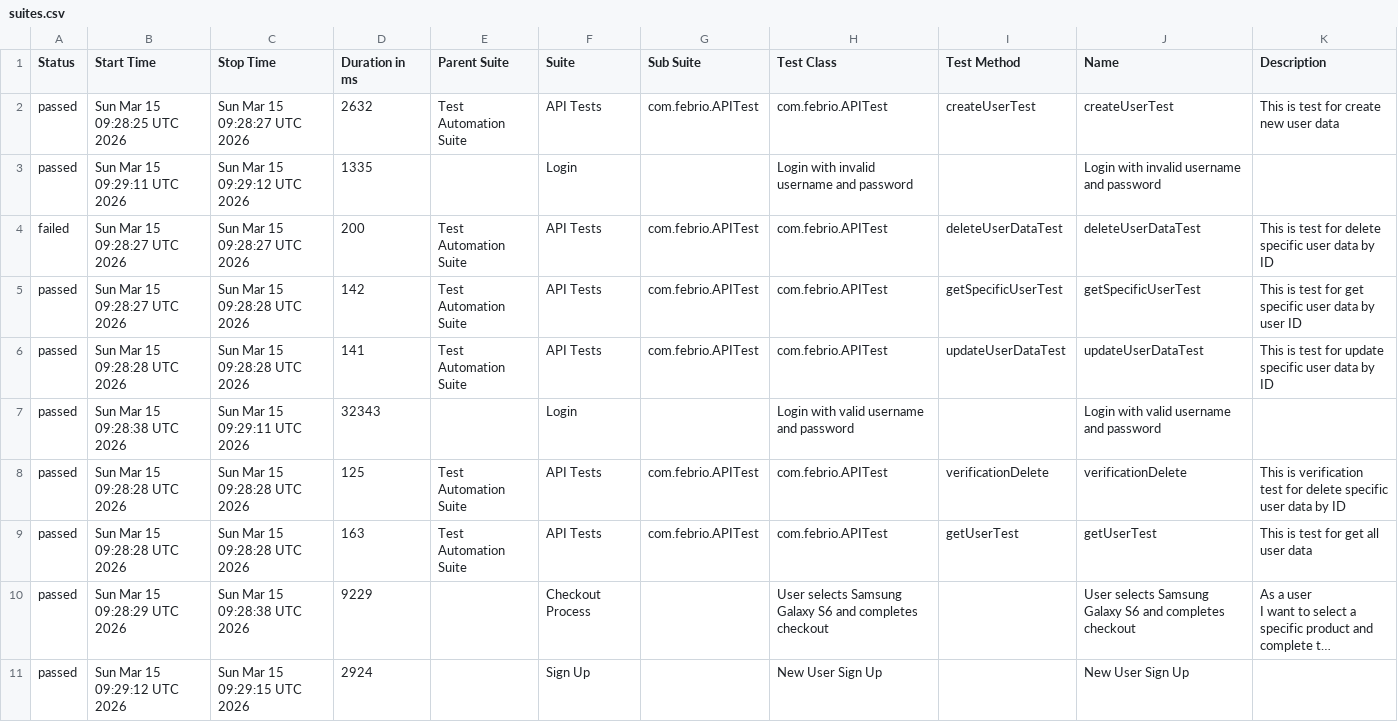
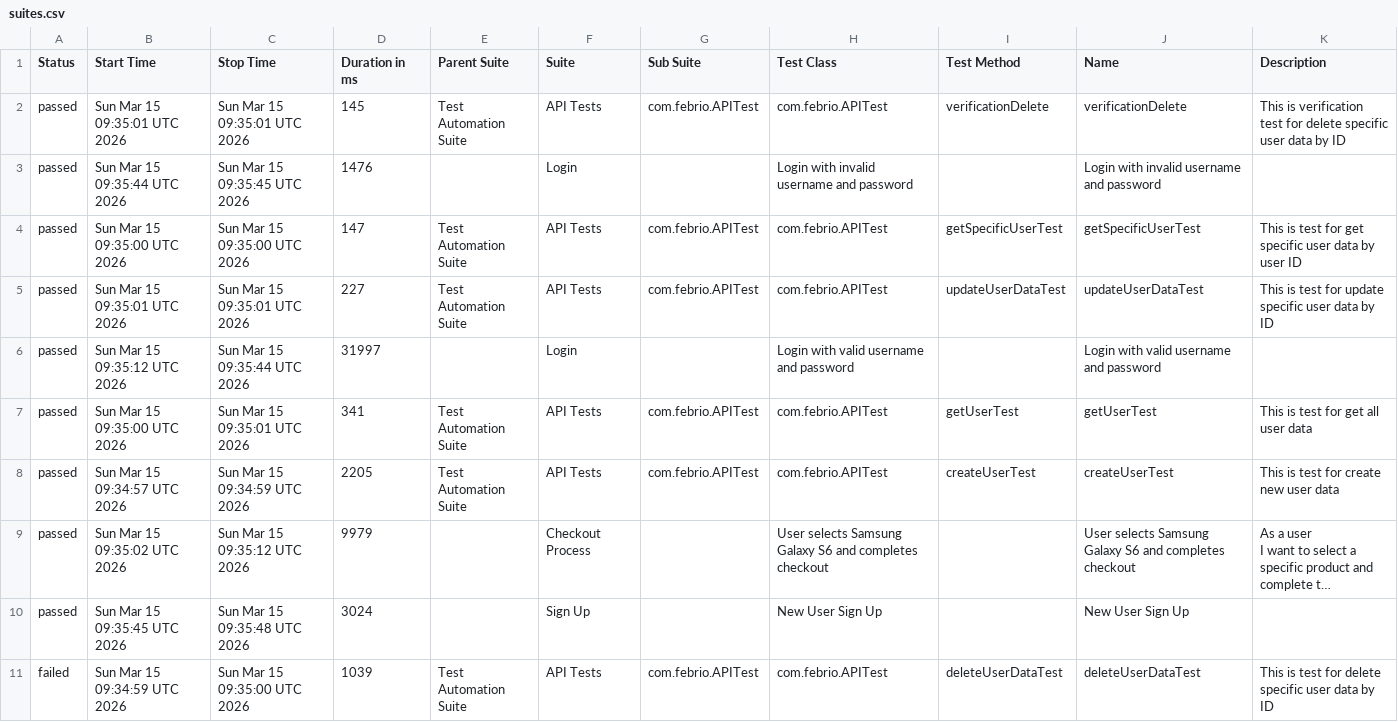
Before and after one commit to rizkyadhipratama/Final-Exam-Jayjay, a CSV file: data/suites.csv, drawn as a sheet; long unchanged cells end in …; removed rows and columns are numbered as before the commit, all else as after; the diff names each change by its address in the sheet, - before the commit and + after, or states it on an @@ line.

```diff
--- a/data/suites.csv
+++ b/data/suites.csv
-B2 (Start Time): Sun Mar 15 09:28:25 UTC 2026
+B2 (Start Time): Sun Mar 15 09:35:01 UTC 2026
-C2 (Stop Time): Sun Mar 15 09:28:27 UTC 2026
+C2 (Stop Time): Sun Mar 15 09:35:01 UTC 2026
-D2 (Duration in ms): 2632
+D2 (Duration in ms): 145
-I2 (Test Method): createUserTest
+I2 (Test Method): verificationDelete
-J2 (Name): createUserTest
+J2 (Name): verificationDelete
-K2 (Description): This is test for create new user data
+K2 (Description): This is verification test for delete specific user data by ID
-B3 (Start Time): Sun Mar 15 09:29:11 UTC 2026
+B3 (Start Time): Sun Mar 15 09:35:44 UTC 2026
-C3 (Stop Time): Sun Mar 15 09:29:12 UTC 2026
+C3 (Stop Time): Sun Mar 15 09:35:45 UTC 2026
-D3 (Duration in ms): 1335
+D3 (Duration in ms): 1476
-row 4: failed | Sun Mar 15 09:28:27 UTC 2026 | Sun Mar 15 09:28:27 UTC 2026 | 200 | Test Automation Suite | API Tests | com.febrio.APITest | com.febrio.APITest | deleteUserDataTest | deleteUserDataTest | This is test for delete specific user data by ID
-B4 (Start Time): Sun Mar 15 09:28:27 UTC 2026
+B4 (Start Time): Sun Mar 15 09:35:00 UTC 2026
-C4 (Stop Time): Sun Mar 15 09:28:28 UTC 2026
+C4 (Stop Time): Sun Mar 15 09:35:00 UTC 2026
-D4 (Duration in ms): 142
+D4 (Duration in ms): 147
-B5 (Start Time): Sun Mar 15 09:28:28 UTC 2026
+B5 (Start Time): Sun Mar 15 09:35:01 UTC 2026
-C5 (Stop Time): Sun Mar 15 09:28:28 UTC 2026
+C5 (Stop Time): Sun Mar 15 09:35:01 UTC 2026
-D5 (Duration in ms): 141
+D5 (Duration in ms): 227
-B6 (Start Time): Sun Mar 15 09:28:38 UTC 2026
+B6 (Start Time): Sun Mar 15 09:35:12 UTC 2026
-C6 (Stop Time): Sun Mar 15 09:29:11 UTC 2026
+C6 (Stop Time): Sun Mar 15 09:35:44 UTC 2026
-D6 (Duration in ms): 32343
+D6 (Duration in ms): 31997
-B7 (Start Time): Sun Mar 15 09:28:28 UTC 2026
+B7 (Start Time): Sun Mar 15 09:35:00 UTC 2026
-C7 (Stop Time): Sun Mar 15 09:28:28 UTC 2026
+C7 (Stop Time): Sun Mar 15 09:35:01 UTC 2026
-D7 (Duration in ms): 125
+D7 (Duration in ms): 341
-I7 (Test Method): verificationDelete
+I7 (Test Method): getUserTest
-J7 (Name): verificationDelete
+J7 (Name): getUserTest
-K7 (Description): This is verification test for delete specific user data by ID
+K7 (Description): This is test for get all user data
-B8 (Start Time): Sun Mar 15 09:28:28 UTC 2026
+B8 (Start Time): Sun Mar 15 09:34:57 UTC 2026
-C8 (Stop Time): Sun Mar 15 09:28:28 UTC 2026
+C8 (Stop Time): Sun Mar 15 09:34:59 UTC 2026
-D8 (Duration in ms): 163
+D8 (Duration in ms): 2205
-I8 (Test Method): getUserTest
+I8 (Test Method): createUserTest
-J8 (Name): getUserTest
+J8 (Name): createUserTest
-K8 (Description): This is test for get all user data
+K8 (Description): This is test for create new user data
-B9 (Start Time): Sun Mar 15 09:28:29 UTC 2026
+B9 (Start Time): Sun Mar 15 09:35:02 UTC 2026
-C9 (Stop Time): Sun Mar 15 09:28:38 UTC 2026
+C9 (Stop Time): Sun Mar 15 09:35:12 UTC 2026
-D9 (Duration in ms): 9229
+D9 (Duration in ms): 9979
-B10 (Start Time): Sun Mar 15 09:29:12 UTC 2026
+B10 (Start Time): Sun Mar 15 09:35:45 UTC 2026
-C10 (Stop Time): Sun Mar 15 09:29:15 UTC 2026
+C10 (Stop Time): Sun Mar 15 09:35:48 UTC 2026
-D10 (Duration in ms): 2924
+D10 (Duration in ms): 3024
+row 11: failed | Sun Mar 15 09:34:59 UTC 2026 | Sun Mar 15 09:35:00 UTC 2026 | 1039 | Test Automation Suite | API Tests | com.febrio.APITest | com.febrio.APITest | deleteUserDataTest | deleteUserDataTest | This is test for delete specific user data by ID
```
Also changed, not shown: data/behaviors.csv, 35 other files.
